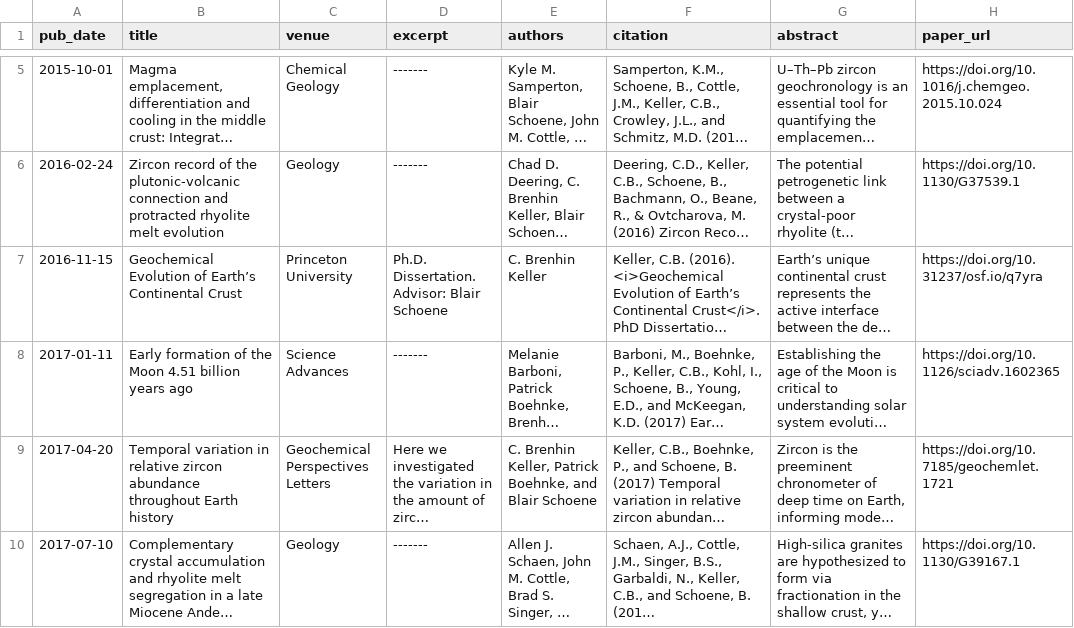
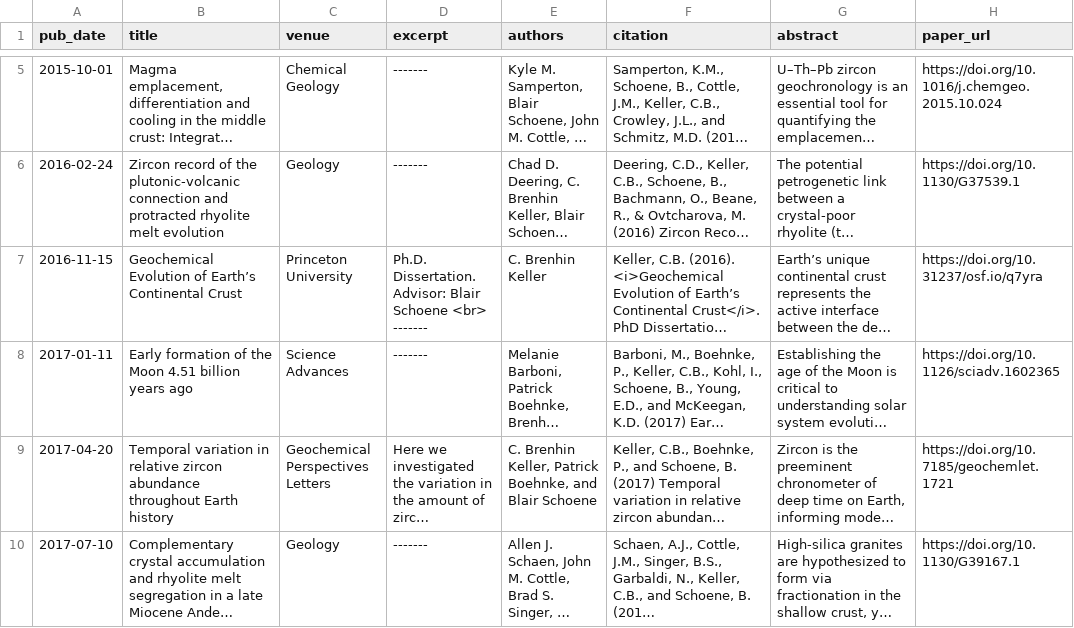
Before and after one commit to nhuvan/nhuvan.github.io, a TSV file: markdown_generator/publications.tsv, drawn as a sheet; only a part is shown, gaps mark what is left out; long unchanged cells end in …; the diff names each change by its address in the sheet, - before the commit and + after, or states it on an @@ line.

Commit message:
Test how well markdown and html play together

```diff
--- a/markdown_generator/publications.tsv
+++ b/markdown_generator/publications.tsv
-D7 (excerpt): …Blair Schoene
+D7 (excerpt): …Blair Schoene <br> -------
```
Also changed, not shown: 1 other file.
